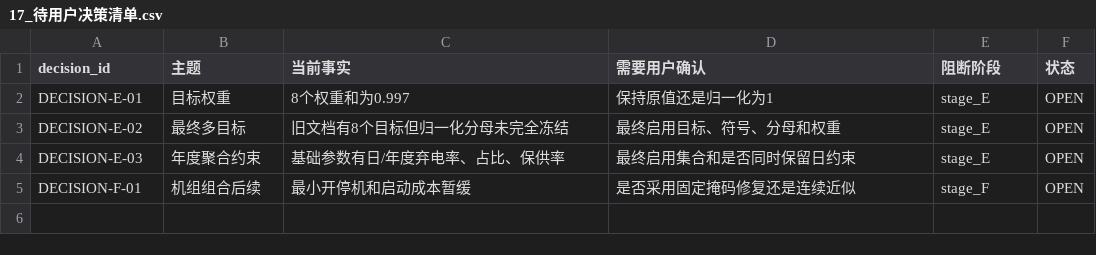
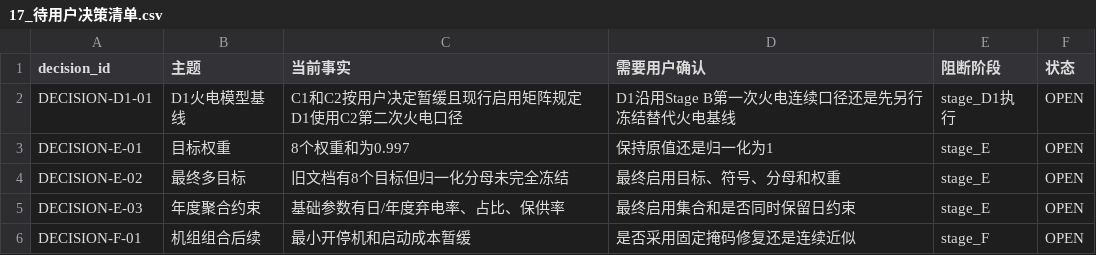
Before and after one commit to dai3232/Bilevel_Energy_Planning_QCP, a CSV file: docs/17_待用户决策清单.csv, drawn as a sheet.

```diff
--- a/docs/17_待用户决策清单.csv
+++ b/docs/17_待用户决策清单.csv
@@ -1,2 +1,3 @@
 decision_id,主题,当前事实,需要用户确认,阻断阶段,状态
+DECISION-D1-01,D1火电模型基线,C1和C2按用户决定暂缓且现行启用矩阵规定D1使用C2第二次火电口径,D1沿用Stage B第一次火电连续口径还是先另行冻结替代火电基线,stage_D1执行,OPEN
 DECISION-E-01,目标权重,8个权重和为0.997,保持原值还是归一化为1,stage_E,OPEN
```
Also changed, not shown: stages/stage_B/阶段B_验收矩阵.csv, 53 other files.
